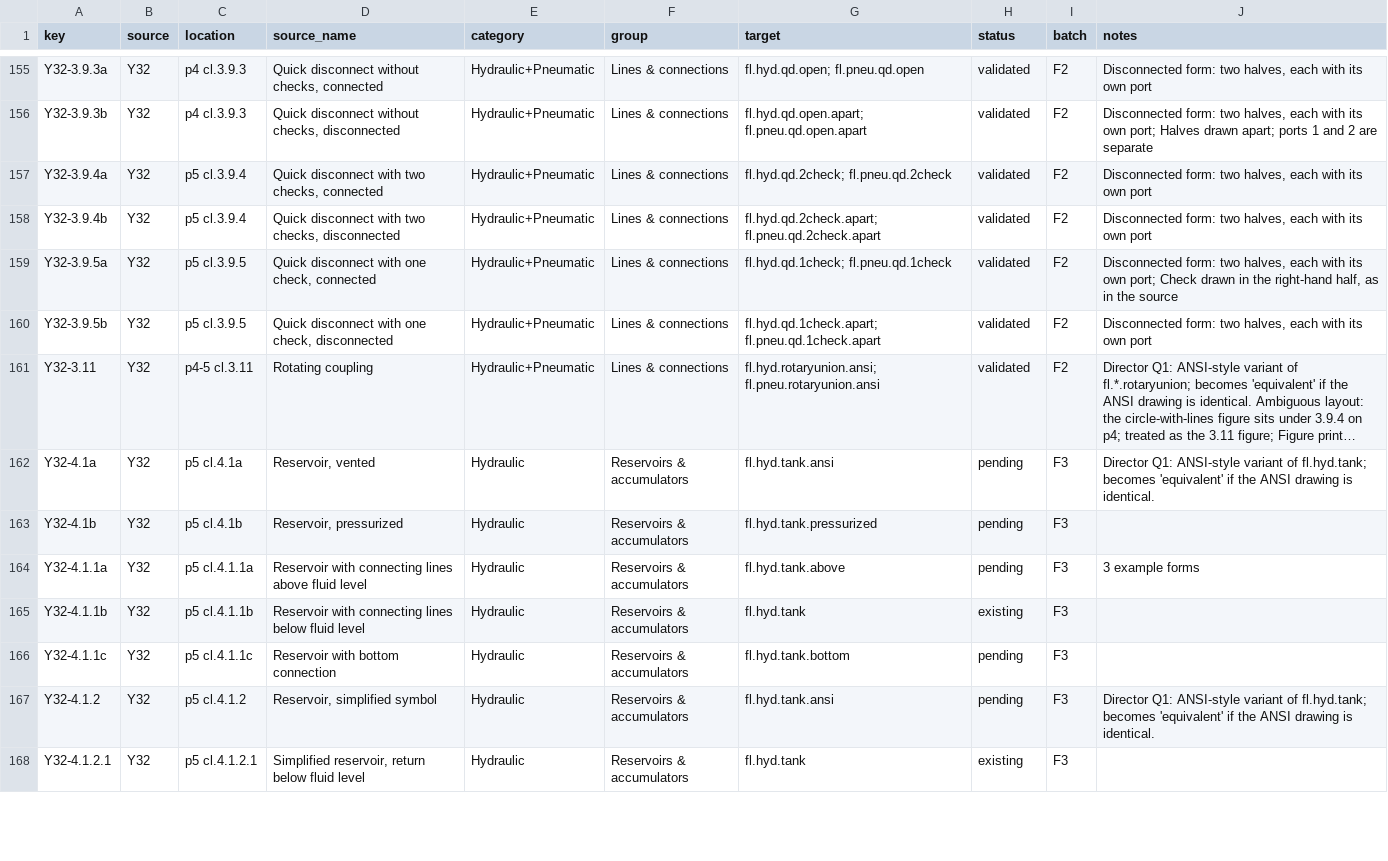
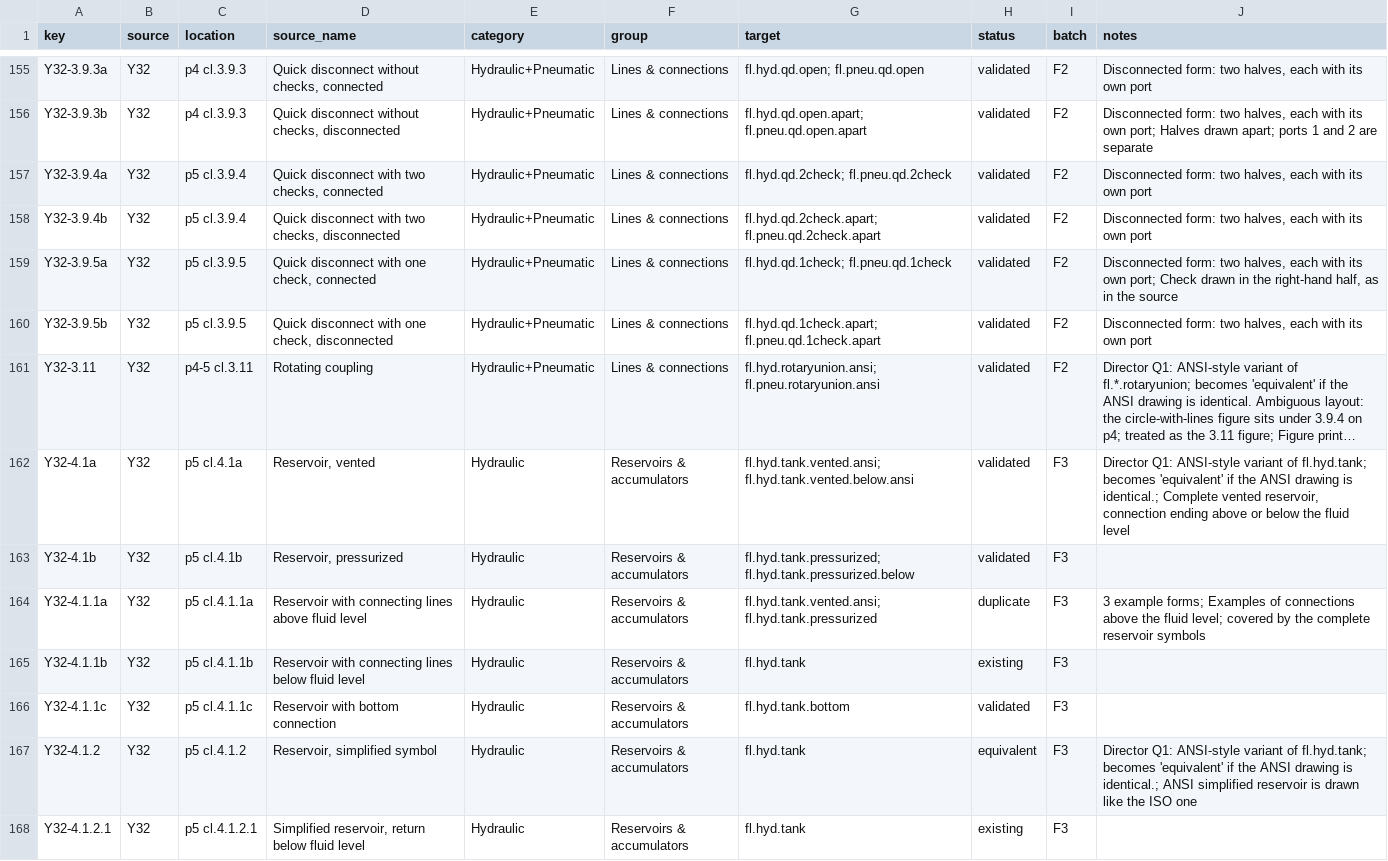
Before and after one commit to nrobertson152/OpenSchematix, a CSV file: docs/symbol-library-expansion/inventory.csv, drawn as a sheet; only a part is shown, gaps mark what is left out; long unchanged cells end in …; the diff covers the shown part only; the diff names each change by its address in the sheet, - before the commit and + after, or states it on an @@ line.

```diff
--- a/docs/symbol-library-expansion/inventory.csv
+++ b/docs/symbol-library-expansion/inventory.csv
-G162 (target): fl.hyd.tank.ansi
+G162 (target): fl.hyd.tank.vented.ansi; fl.hyd.tank.vented.below.ansi
-H162:H163 (status): pending
+H162:H163 (status): validated
-J162 (notes): …drawing is identical.
+J162 (notes): …drawing is identical.; Complete vented reservoir, connection ending above or below the fluid level
-G163 (target): fl.hyd.tank.pressurized
+G163 (target): fl.hyd.tank.pressurized; fl.hyd.tank.pressurized.below
-G164 (target): fl.hyd.tank.above
+G164 (target): fl.hyd.tank.vented.ansi; fl.hyd.tank.pressurized
-H164 (status): pending
+H164 (status): duplicate
-J164 (notes): 3 example forms
+J164 (notes): 3 example forms; Examples of connections above the fluid level; covered by the complete reservoir symbols
-H166 (status): pending
+H166 (status): validated
-G167 (target): fl.hyd.tank.ansi
+G167 (target): fl.hyd.tank
-H167 (status): pending
+H167 (status): equivalent
-J167 (notes): …drawing is identical.
+J167 (notes): …drawing is identical.; ANSI simplified reservoir is drawn like the ISO one
```
Also changed, not shown: 19 edited cells elsewhere in this file, 3 other files.
